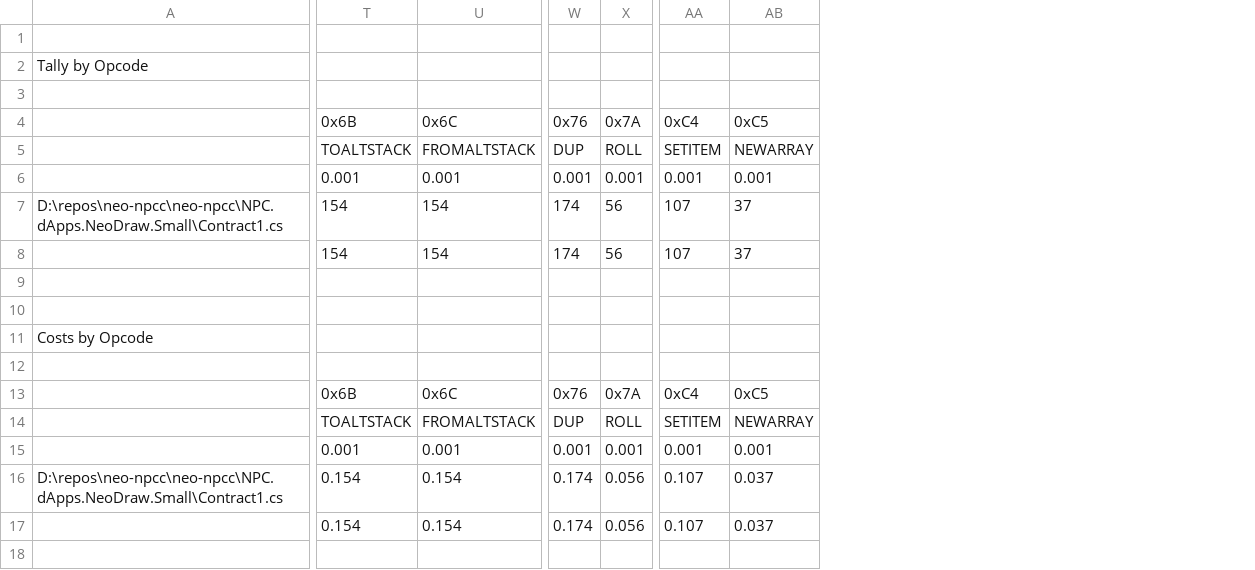
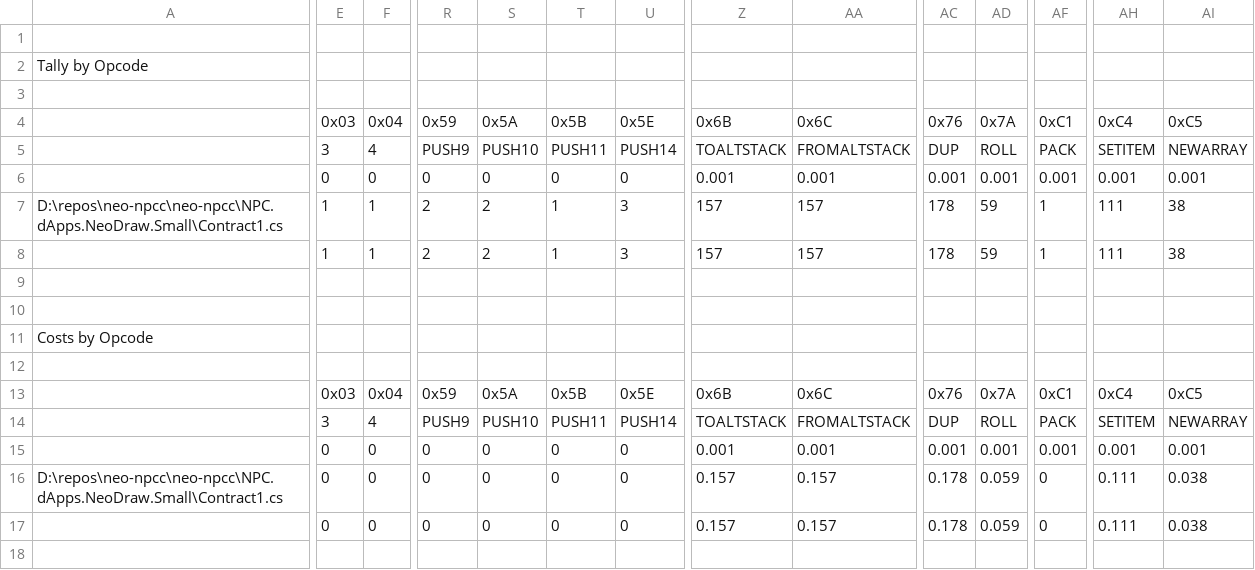
Before and after one commit to mwherman2000/neo-npcc, a CSV file: neo-npcc/NPC.dApps.NeoDraw.Small/Contract1_cs.csv, drawn as a sheet; only a part is shown, gaps mark what is left out; removed rows and columns are numbered as before the commit, all else as after; rows hold the shown columns only; the diff covers the shown part only; the diff names each change by its address in the sheet, - before the commit and + after, or states it on an @@ line.

```diff
--- a/neo-npcc/NPC.dApps.NeoDraw.Small/Contract1_cs.csv
+++ b/neo-npcc/NPC.dApps.NeoDraw.Small/Contract1_cs.csv
+column E, rows 4-7: 0x03 | 3 | 0 | 1; rows 13-17: 0x03 | 3 | 0 | 0 | 0
+column F, rows 4-7: 0x04 | 4 | 0 | 1; rows 13-17: 0x04 | 4 | 0 | 0 | 0
+column R, rows 4-7: 0x59 | PUSH9 | 0 | 2; rows 13-17: 0x59 | PUSH9 | 0 | 0 | 0
+column S, rows 4-7: 0x5A | PUSH10 | 0 | 2; rows 13-17: 0x5A | PUSH10 | 0 | 0 | 0
+column T, rows 4-7: 0x5B | PUSH11 | 0 | 1; rows 13-17: 0x5B | PUSH11 | 0 | 0 | 0
+column U, rows 4-7: 0x5E | PUSH14 | 0 | 3; rows 13-17: 0x5E | PUSH14 | 0 | 0 | 0
+column AF, rows 4-7: 0xC1 | PACK | 0.001 | 1; rows 13-17: 0xC1 | PACK | 0.001 | 0 | 0
-Z7: 154
+Z7: 157
-AA7: 154
+AA7: 157
-AC7: 174
+AC7: 178
-AD7: 56
+AD7: 59
-AH7: 107
+AH7: 111
-AI7: 37
+AI7: 38
-row 8:  | 154 | 154 | 174 | 56 | 107 | 37
-row 9: (empty)
+row 8:  | 1 | 1 | 2 | 2 | 1 | 3 | 157 | 157 | 178 | 59 | 1 | 111 | 38
+row 9: (empty)
-Z16:Z17: 0.154
+Z16:Z17: 0.157
-AA16:AA17: 0.154
+AA16:AA17: 0.157
-AC16:AC17: 0.174
+AC16:AC17: 0.178
-AD16:AD17: 0.056
+AD16:AD17: 0.059
-AH16:AH17: 0.107
+AH16:AH17: 0.111
-AI16:AI17: 0.037
+AI16:AI17: 0.038
```
Also changed, not shown: 10 edited cells elsewhere in this file, neo-npcc/NPC.dApps.NeoDraw.Main/Contract1_cs.csv, 33 other files.
